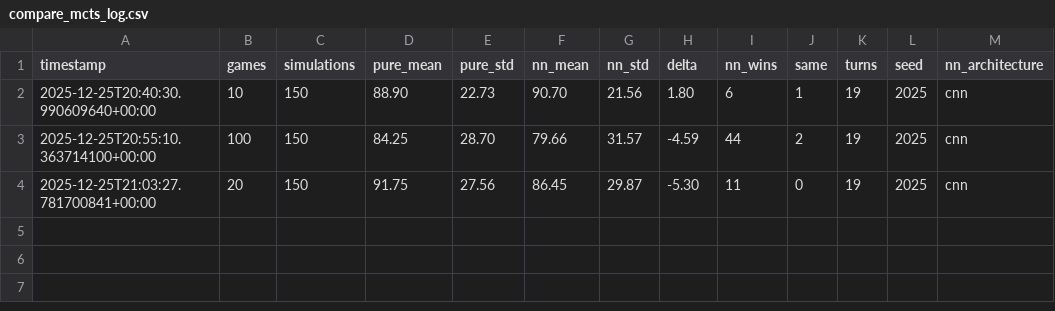
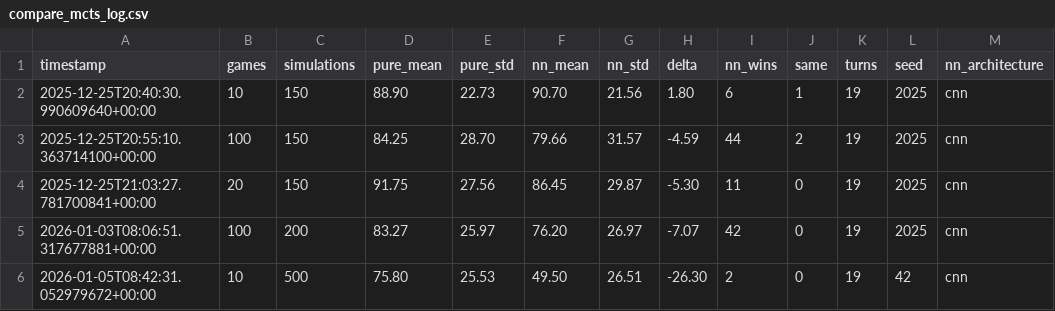
Before and after one commit to specialjcg/take_it_easy, a CSV file: compare_mcts_log.csv, drawn as a sheet.

```diff
--- a/compare_mcts_log.csv
+++ b/compare_mcts_log.csv
@@ -4 +4,3 @@ timestamp,games,simulations,pure_mean,pure_std,nn_mean,nn_std,delta,nn_wins,same
 2025-12-25T21:03:27.781700841+00:00,20,150,91.75,27.56,86.45,29.87,-5.30,11,0,19,2025,cnn
+2026-01-03T08:06:51.317677881+00:00,100,200,83.27,25.97,76.20,26.97,-7.07,42,0,19,2025,cnn
+2026-01-05T08:42:31.052979672+00:00,10,500,75.80,25.53,49.50,26.51,-26.30,2,0,19,42,cnn
```
Also changed, not shown: 45 other files.
